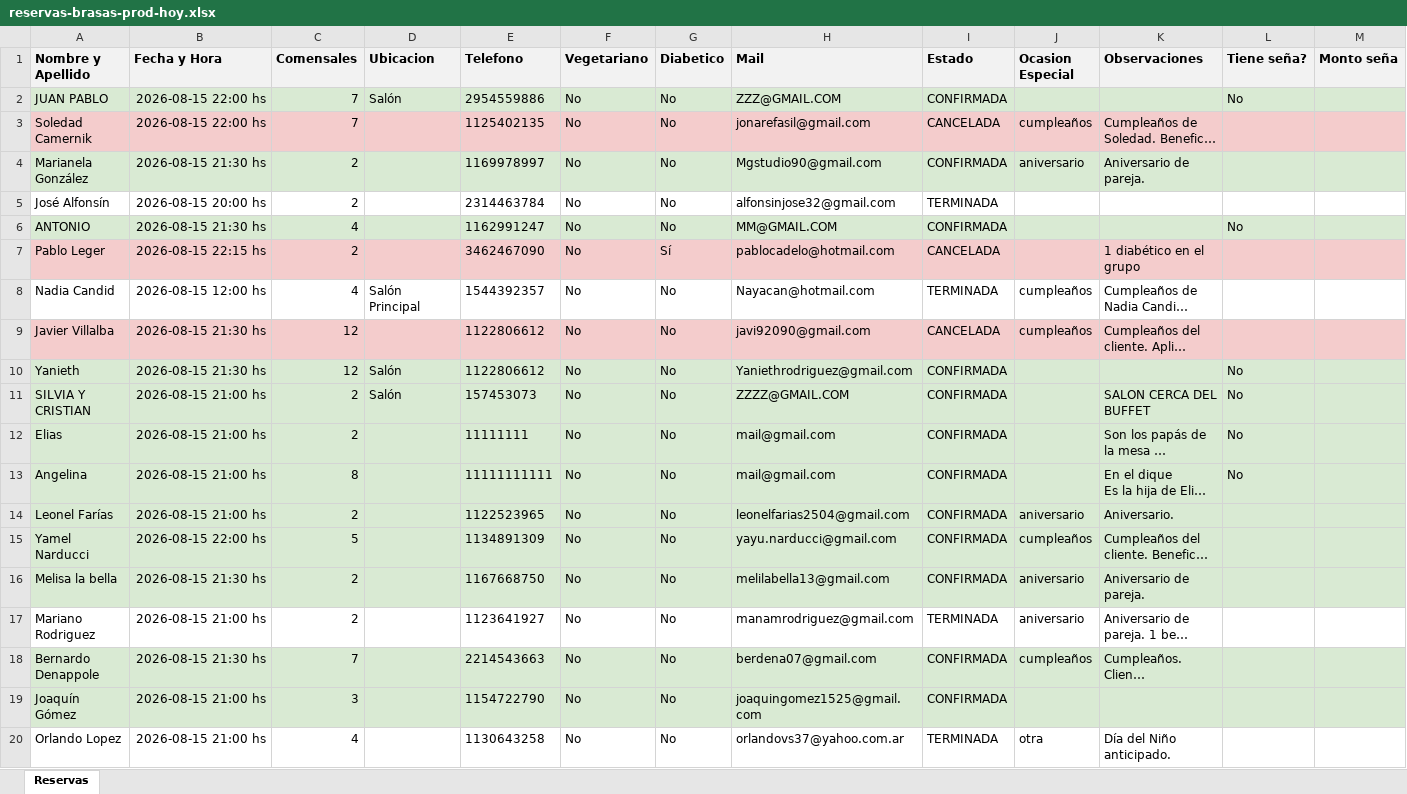
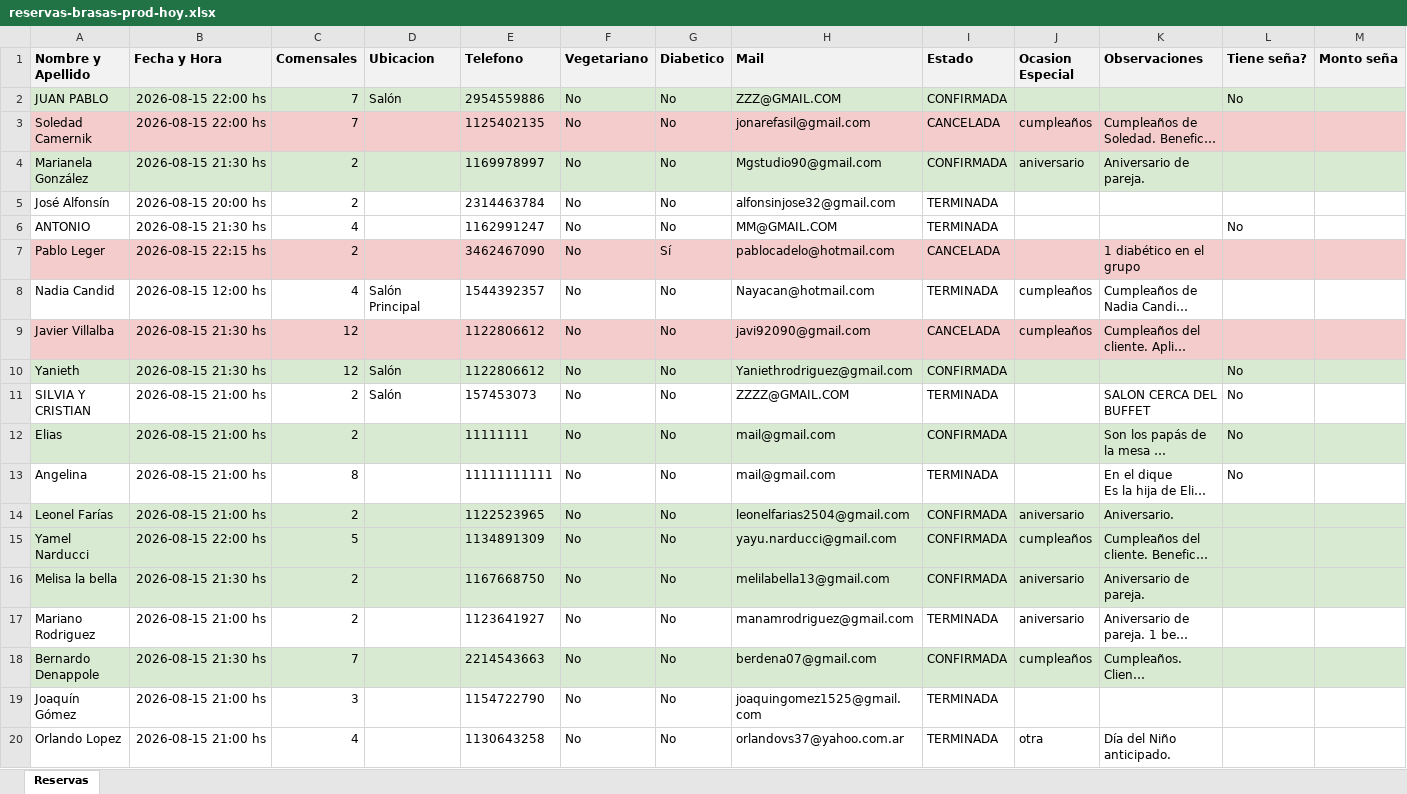
Before and after one commit to garciam1988/backup_panel, an Excel workbook: dumps/reservas-brasas-prod-hoy.xlsx, sheet Reservas, drawn as a sheet; only a part is shown; long unchanged cells end in …; values as stored, in another font and other column widths than the file's, no borders; the diff names each change by its address in the sheet, - before the commit and + after, or states it on an @@ line.

Commit message:
Backup reservas del dia [2026-08-15 21:16:50] (21 filas)

```diff
--- a/dumps/reservas-brasas-prod-hoy.xlsx (sheet Reservas)
+++ b/dumps/reservas-brasas-prod-hoy.xlsx (sheet Reservas)
-A6:M6 fill: #D9EAD3
+A6:M6 fill: none
-I6 (Estado): CONFIRMADA
+I6 (Estado): TERMINADA
-A11:M11 fill: #D9EAD3
+A11:M11 fill: none
-I11 (Estado): CONFIRMADA
+I11 (Estado): TERMINADA
-A13:M13 fill: #D9EAD3
+A13:M13 fill: none
-I13 (Estado): CONFIRMADA
+I13 (Estado): TERMINADA
-A19:M19 fill: #D9EAD3
+A19:M19 fill: none
-I19 (Estado): CONFIRMADA
+I19 (Estado): TERMINADA
```
